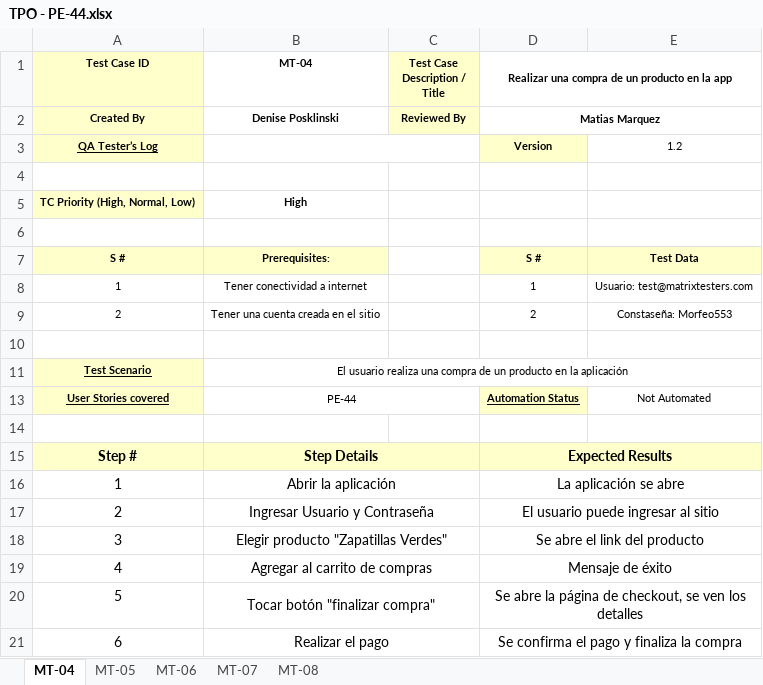
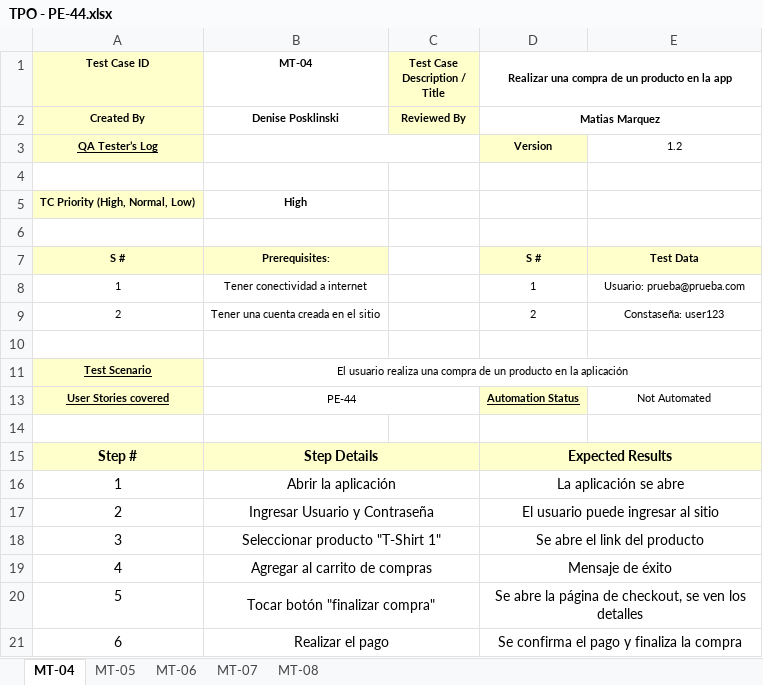
Before and after one commit to MatiMarquez/TestingAplicaciones-MatrixTesters-TPO, an Excel workbook: tests_cases/TPO - PE-44.xlsx, sheet MT-04, drawn as a sheet; values as stored, in another font and other column widths than the file's, no borders; the diff names each change by its address in the sheet, - before the commit and + after, or states it on an @@ line.

```diff
--- a/tests_cases/TPO - PE-44.xlsx (sheet MT-04)
+++ b/tests_cases/TPO - PE-44.xlsx (sheet MT-04)
-E8: Usuario: test@matrixtesters.com
+E8: Usuario: prueba@prueba.com
-E9: Constaseña: Morfeo553
+E9: Constaseña: user123
-B18 (MT-04): Elegir producto "Zapatillas Verdes"
+B18 (MT-04): Seleccionar producto "T-Shirt 1"
```
Also changed, not shown: sheet MT-07, sheet MT-08, sheet MT-06, sheet MT-05, tests_cases/TPO - PE-10.xlsx, tests_cases/TPO - PE-16.xlsx, 3 other files.
